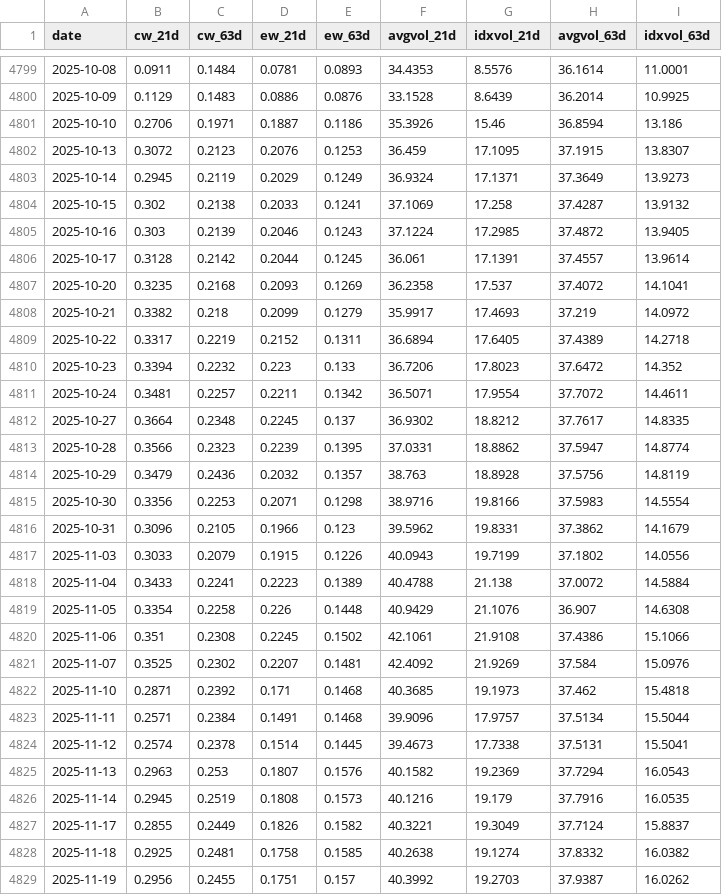
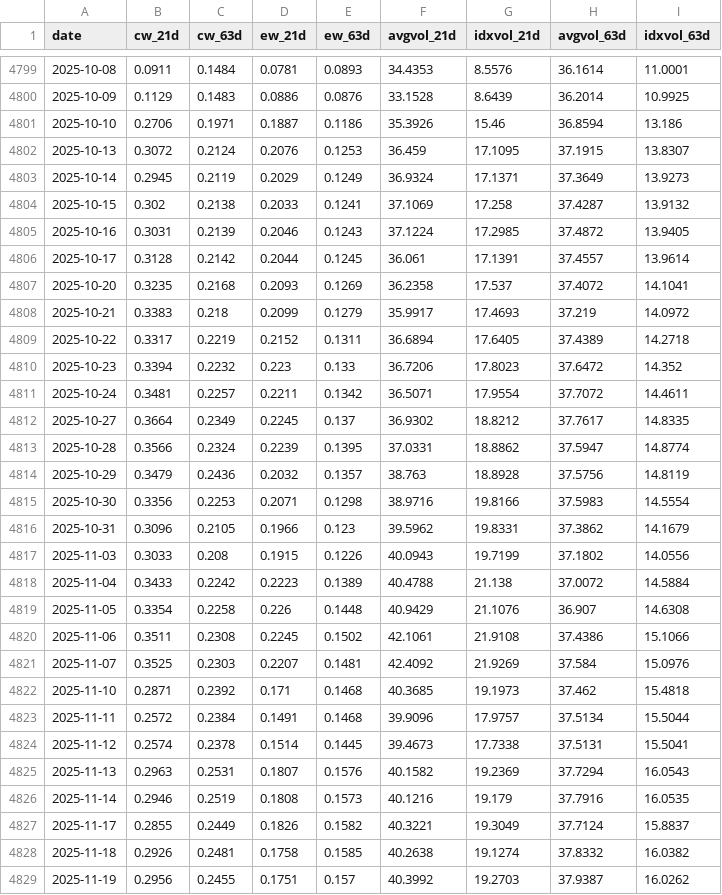
Before and after one commit to jwill8817/Market-Monitor, a CSV file: data/realized_corr_nasdaq100.csv, drawn as a sheet; only a part is shown, gaps mark what is left out; the diff covers the shown part only.

```diff
--- a/data/realized_corr_nasdaq100.csv
+++ b/data/realized_corr_nasdaq100.csv
@@ -4801,9 +4801,9 @@ date,cw_21d,cw_63d,ew_21d,ew_63d,avgvol_21d,idxvol_21d,avgvol_63d,idxvol_63d
 2025-10-10,0.2706,0.1971,0.1887,0.1186,35.3926,15.46,36.8594,13.186
-2025-10-13,0.3072,0.2123,0.2076,0.1253,36.459,17.1095,37.1915,13.8307
+2025-10-13,0.3072,0.2124,0.2076,0.1253,36.459,17.1095,37.1915,13.8307
 2025-10-14,0.2945,0.2119,0.2029,0.1249,36.9324,17.1371,37.3649,13.9273
 2025-10-15,0.302,0.2138,0.2033,0.1241,37.1069,17.258,37.4287,13.9132
-2025-10-16,0.303,0.2139,0.2046,0.1243,37.1224,17.2985,37.4872,13.9405
+2025-10-16,0.3031,0.2139,0.2046,0.1243,37.1224,17.2985,37.4872,13.9405
 2025-10-17,0.3128,0.2142,0.2044,0.1245,36.061,17.1391,37.4557,13.9614
 2025-10-20,0.3235,0.2168,0.2093,0.1269,36.2358,17.537,37.4072,14.1041
-2025-10-21,0.3382,0.218,0.2099,0.1279,35.9917,17.4693,37.219,14.0972
+2025-10-21,0.3383,0.218,0.2099,0.1279,35.9917,17.4693,37.219,14.0972
 2025-10-22,0.3317,0.2219,0.2152,0.1311,36.6894,17.6405,37.4389,14.2718
@@ -4811,4 +4811,4 @@ date,cw_21d,cw_63d,ew_21d,ew_63d,avgvol_21d,idxvol_21d,avgvol_63d,idxvol_63d
 2025-10-24,0.3481,0.2257,0.2211,0.1342,36.5071,17.9554,37.7072,14.4611
-2025-10-27,0.3664,0.2348,0.2245,0.137,36.9302,18.8212,37.7617,14.8335
-2025-10-28,0.3566,0.2323,0.2239,0.1395,37.0331,18.8862,37.5947,14.8774
+2025-10-27,0.3664,0.2349,0.2245,0.137,36.9302,18.8212,37.7617,14.8335
+2025-10-28,0.3566,0.2324,0.2239,0.1395,37.0331,18.8862,37.5947,14.8774
 2025-10-29,0.3479,0.2436,0.2032,0.1357,38.763,18.8928,37.5756,14.8119
@@ -4816,14 +4816,14 @@ date,cw_21d,cw_63d,ew_21d,ew_63d,avgvol_21d,idxvol_21d,avgvol_63d,idxvol_63d
 2025-10-31,0.3096,0.2105,0.1966,0.123,39.5962,19.8331,37.3862,14.1679
-2025-11-03,0.3033,0.2079,0.1915,0.1226,40.0943,19.7199,37.1802,14.0556
-2025-11-04,0.3433,0.2241,0.2223,0.1389,40.4788,21.138,37.0072,14.5884
+2025-11-03,0.3033,0.208,0.1915,0.1226,40.0943,19.7199,37.1802,14.0556
+2025-11-04,0.3433,0.2242,0.2223,0.1389,40.4788,21.138,37.0072,14.5884
 2025-11-05,0.3354,0.2258,0.226,0.1448,40.9429,21.1076,36.907,14.6308
-2025-11-06,0.351,0.2308,0.2245,0.1502,42.1061,21.9108,37.4386,15.1066
-2025-11-07,0.3525,0.2302,0.2207,0.1481,42.4092,21.9269,37.584,15.0976
+2025-11-06,0.3511,0.2308,0.2245,0.1502,42.1061,21.9108,37.4386,15.1066
+2025-11-07,0.3525,0.2303,0.2207,0.1481,42.4092,21.9269,37.584,15.0976
 2025-11-10,0.2871,0.2392,0.171,0.1468,40.3685,19.1973,37.462,15.4818
-2025-11-11,0.2571,0.2384,0.1491,0.1468,39.9096,17.9757,37.5134,15.5044
+2025-11-11,0.2572,0.2384,0.1491,0.1468,39.9096,17.9757,37.5134,15.5044
 2025-11-12,0.2574,0.2378,0.1514,0.1445,39.4673,17.7338,37.5131,15.5041
-2025-11-13,0.2963,0.253,0.1807,0.1576,40.1582,19.2369,37.7294,16.0543
-2025-11-14,0.2945,0.2519,0.1808,0.1573,40.1216,19.179,37.7916,16.0535
+2025-11-13,0.2963,0.2531,0.1807,0.1576,40.1582,19.2369,37.7294,16.0543
+2025-11-14,0.2946,0.2519,0.1808,0.1573,40.1216,19.179,37.7916,16.0535
 2025-11-17,0.2855,0.2449,0.1826,0.1582,40.3221,19.3049,37.7124,15.8837
-2025-11-18,0.2925,0.2481,0.1758,0.1585,40.2638,19.1274,37.8332,16.0382
+2025-11-18,0.2926,0.2481,0.1758,0.1585,40.2638,19.1274,37.8332,16.0382
 2025-11-19,0.2956,0.2455,0.1751,0.157,40.3992,19.2703,37.9387,16.0262
```
Also changed, not shown: 179 edited cells elsewhere in this file, data/breadth_sp500.csv, data/realized_corr_dow.csv, 7 other files.
